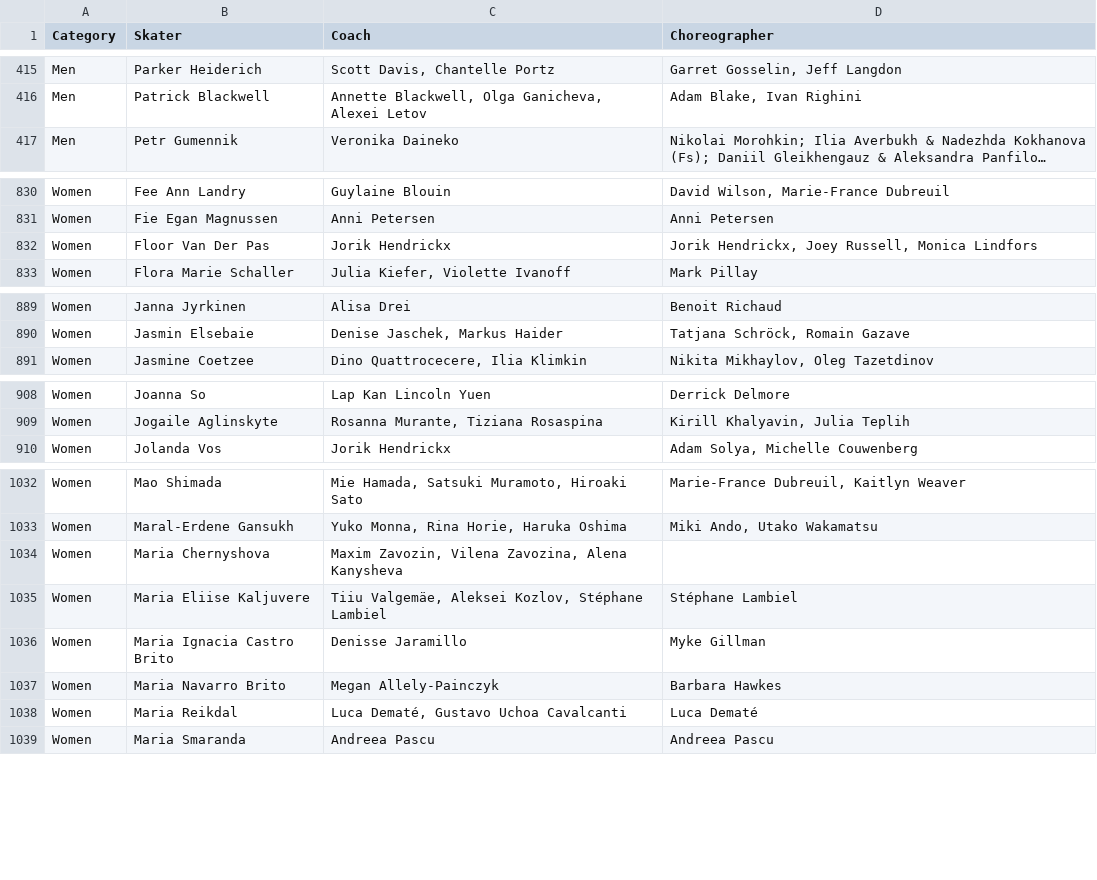
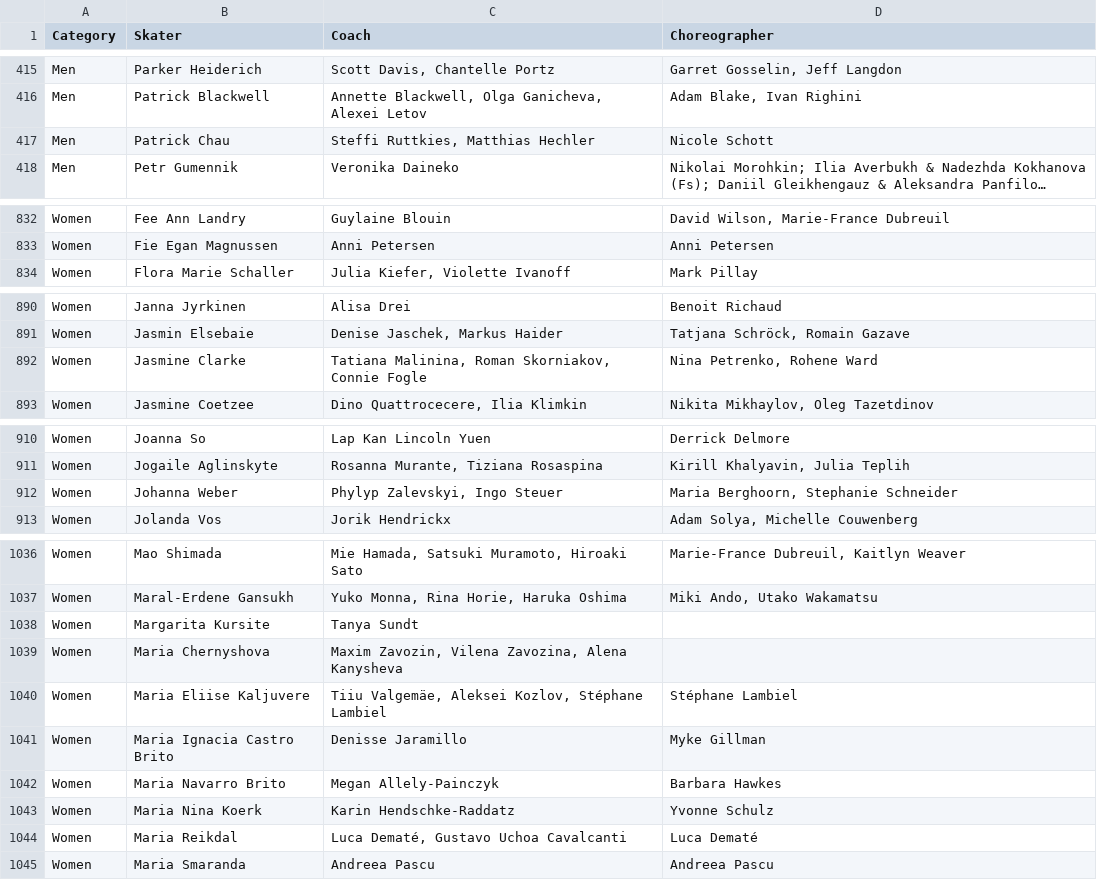
Before and after one commit to edomt/isu-data, a CSV file: data.csv, drawn as a sheet; only a part is shown, gaps mark what is left out; long unchanged cells end in …; removed rows and columns are numbered as before the commit, all else as after; the diff covers the shown part only; the diff names each change by its address in the sheet, - before the commit and + after, or states it on an @@ line.

Commit message:
ISU: automated update

```diff
--- a/data.csv
+++ b/data.csv
+row 417: Men | Patrick Chau | Steffi Ruttkies, Matthias Hechler | Nicole Schott
-row 832: Women | Floor Van Der Pas | Jorik Hendrickx | Jorik Hendrickx, Joey Russell, Monica Lindfors
+row 892: Women | Jasmine Clarke | Tatiana Malinina, Roman Skorniakov, Connie Fogle | Nina Petrenko, Rohene Ward
+row 912: Women | Johanna Weber | Phylyp Zalevskyi, Ingo Steuer | Maria Berghoorn, Stephanie Schneider
+row 1038: Women | Margarita Kursite | Tanya Sundt
+row 1043: Women | Maria Nina Koerk | Karin Hendschke-Raddatz | Yvonne Schulz
```
Also changed, not shown: 7 added rows and 10 edited cells elsewhere in this file.
